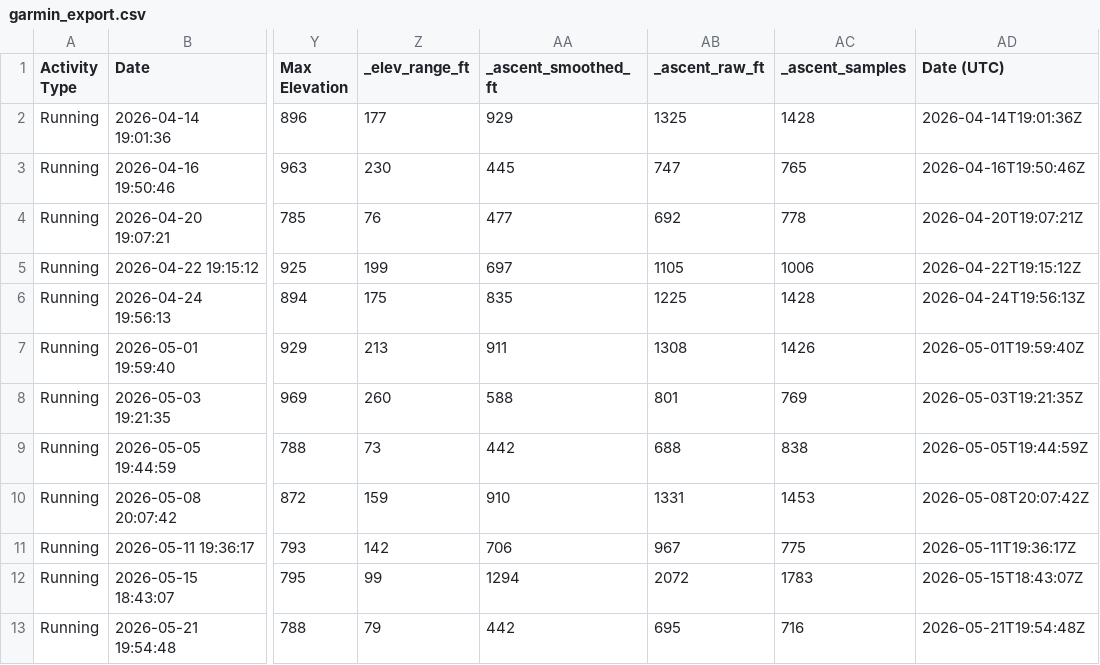
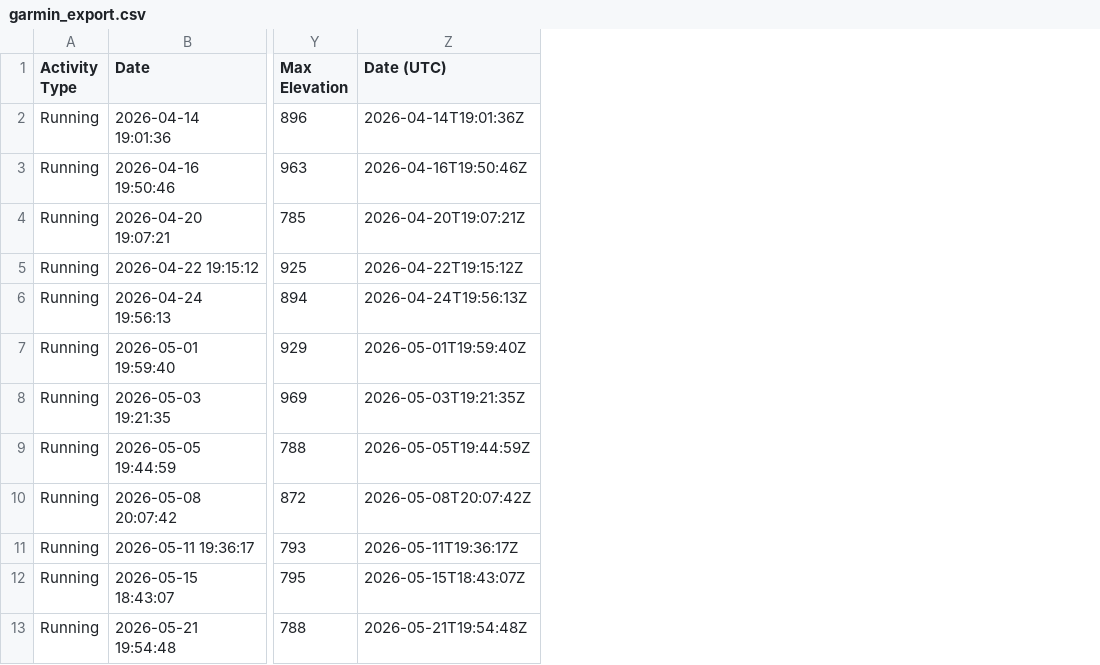
Before and after one commit to benpioske-del/garmin-export, a CSV file: garmin_export.csv, drawn as a sheet; only a part is shown, gaps mark what is left out; the diff names each change by its address in the sheet, - before the commit and + after, or states it on an @@ line.

Commit message:
fix(export): keep internal elevation diagnostics out of the published CSV
The FIT reader now attaches underscore-prefixed elevation diagnostics
(_ascent_raw_ft, _ascent_smoothed_ft, _elev_range_ft, _ascent_samples) so the
GPS-noise band around Total Ascent is visible in process. build_csv() builds its
header from the union of every row key, so those four were published as CSV
columns. build_csv() now skips every underscore key except _source_file.

The guard test caught the leak after the first build rather than before it, and
the four columns were briefly present on main in d6b6a2e. They carried
elevation-derived numbers only, no coordinates and no health data, but the
schema change should not have shipped.

Elevation is derived, not measured: these files carry no barometer_pressure, so
altitude is GPS-derived and every upward step counts noise as climbing. On the
2026-09-29 run the naive sum is 596 ft against a published 495 ft and a watch
display of 442 ft. Total Ascent stays the device figure; see docs/ELEVATION.md.

Also in reader 1.1.0: read_fit appended both enhanced_altitude and altitude from
the same record into one list. Identical on current firmware so Min/Max Elevation
were unaffected, but on firmware where they diverge it would take a minimum from
one series and a maximum from the other. One sample per record now.

Database was one run behind the corpus: trainloop bootstrap imported
2026-10-01, so the FIT directory, garmin_export.csv and trainloop.db all hold
58. The 7-day load moves from 180.7 to 780.8 as a result.

231 passed, 1 skipped.

```diff
--- a/garmin_export.csv
+++ b/garmin_export.csv
-column Z (_elev_range_ft), rows 2-13: 177 | 230 | 76 | 199 | 175 | 213 | 260 | 73 | 159 | 142 | 99 | 79
-column AA (_ascent_smoothed_ft), rows 2-13: 929 | 445 | 477 | 697 | 835 | 911 | 588 | 442 | 910 | 706 | 1294 | 442
-column AB (_ascent_raw_ft), rows 2-13: 1325 | 747 | 692 | 1105 | 1225 | 1308 | 801 | 688 | 1331 | 967 | 2072 | 695
-column AC (_ascent_samples), rows 2-13: 1428 | 765 | 778 | 1006 | 1428 | 1426 | 769 | 838 | 1453 | 775 | 1783 | 716
```
Also changed, not shown: 8 other files.
